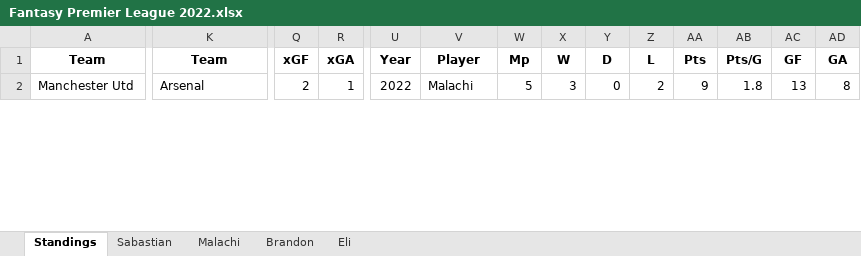
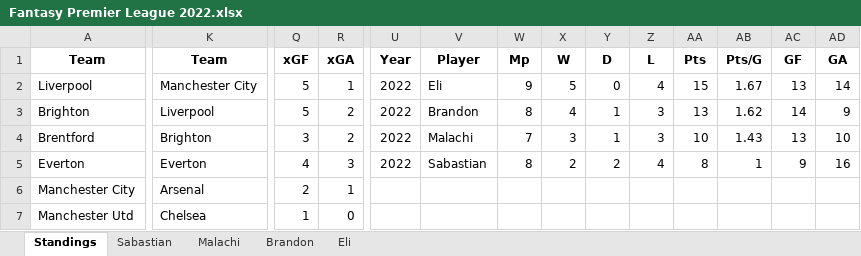
Before and after one commit to TrellixVulnTeam/EPL_Project_YSFZ, an Excel workbook: Seasons/Fantasy Premier League 2022.xlsx, sheet Standings, drawn as a sheet; only a part is shown, gaps mark what is left out; values as stored, in another font and other column widths than the file's, no borders; addresses are those after the commit; rows hold the shown columns only; the diff covers the shown part only; the diff names each change by its address in the sheet, - before the commit and + after, or states it on an @@ line.

Commit message:
Update Fantasy Premier League 2022.xlsx

```diff
--- a/Seasons/Fantasy Premier League 2022.xlsx (sheet Standings)
+++ b/Seasons/Fantasy Premier League 2022.xlsx (sheet Standings)
+row 2: Liverpool | Manchester City | 5 | 1 | 2022 | Eli | 9 | 5 | 0 | 4 | 15 | 1.67 | 13 | 14
+row 3: Brighton | Liverpool | 5 | 2 | 2022 | Brandon | 8 | 4 | 1 | 3 | 13 | 1.62 | 14 | 9
+row 4: Brentford | Brighton | 3 | 2 | 2022 | Malachi | 7 | 3 | 1 | 3 | 10 | 1.43 | 13 | 10
+row 5: Everton | Everton | 4 | 3 | 2022 | Sabastian | 8 | 2 | 2 | 4 | 8 | 1 | 9 | 16
+row 6: Manchester City | Arsenal | 2 | 1
-K7: Arsenal
+K7: Chelsea
-Q7: 2
+Q7: 1
-R7: 1
+R7: 0
-U7: 2022
+U7: (empty)
-V7: Malachi
+V7: (empty)
-W7: 5
+W7: (empty)
-X7: 3
+X7: (empty)
-Y7: 0
+Y7: (empty)
-Z7: 2
+Z7: (empty)
-AA7: 9
+AA7: (empty)
-AB7: 1.8
+AB7: (empty)
-AC7: 13
+AC7: (empty)
-AD7: 8
+AD7: (empty)
```
Also changed, not shown: 4 added rows, 9 removed rows, 107 edited cells and cell formats elsewhere in this sheet, sheet Eli, sheet Brandon, sheet Sabastian, sheet Malachi.
